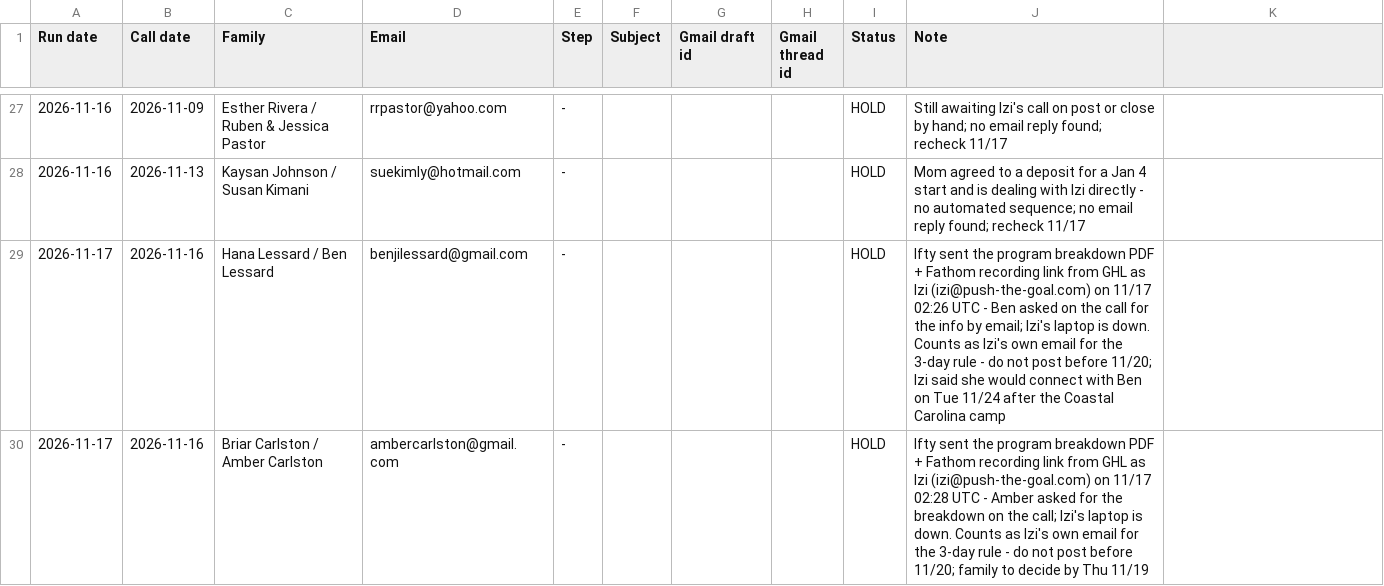
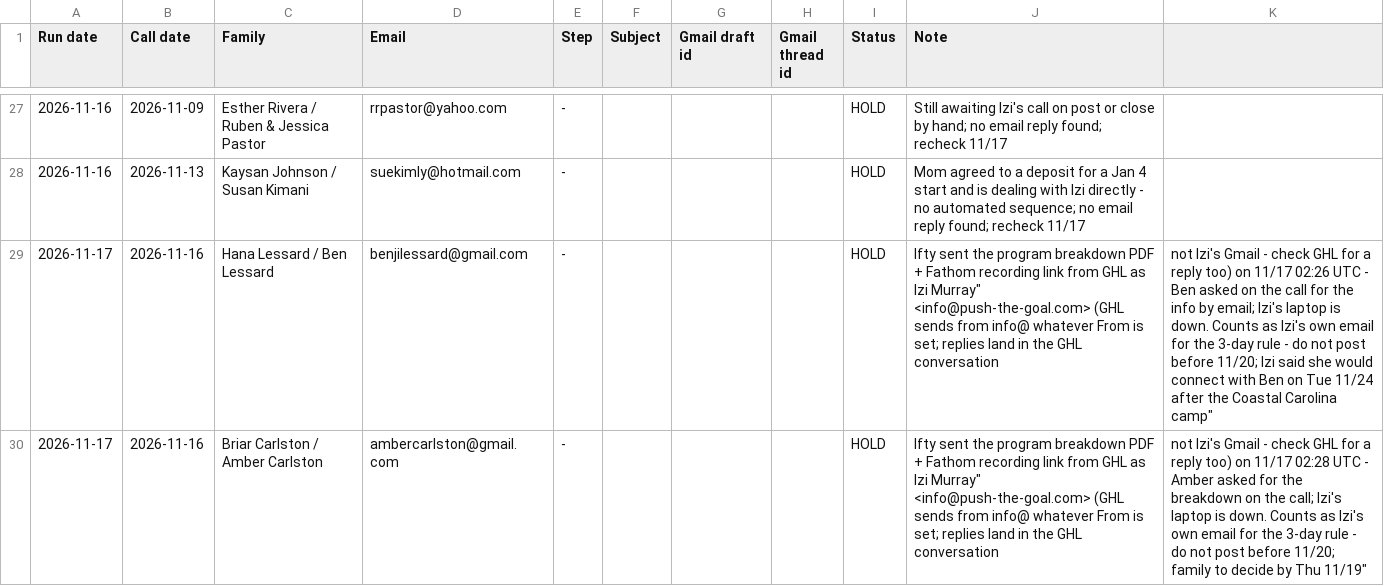
Before and after one commit to PushTheGoal/push-the-goal, a CSV file: sales/follow-up-log.csv, drawn as a sheet; only a part is shown, gaps mark what is left out.

```diff
--- a/sales/follow-up-log.csv
+++ b/sales/follow-up-log.csv
@@ -28,3 +28,3 @@ Run date,Call date,Family,Email,Step,Subject,Gmail draft id,Gmail thread id,Stat
 2026-11-16,2026-11-13,Kaysan Johnson / Susan Kimani,suekimly@hotmail.com,-,,,,HOLD,Mom agreed to a deposit for a Jan 4 start and is dealing with Izi directly - no automated sequence; no email reply found; recheck 11/17
-2026-11-17,2026-11-16,Hana Lessard / Ben Lessard,benjilessard@gmail.com,-,,,,HOLD,"Ifty sent the program breakdown PDF + Fathom recording link from GHL as Izi (izi@push-the-goal.com) on 11/17 02:26 UTC - Ben asked on the call for the info by email; Izi's laptop is down. Counts as Izi's own email for the 3-day rule - do not post before 11/20; Izi said she would connect with Ben on Tue 11/24 after the Coastal Carolina camp"
-2026-11-17,2026-11-16,Briar Carlston / Amber Carlston,ambercarlston@gmail.com,-,,,,HOLD,"Ifty sent the program breakdown PDF + Fathom recording link from GHL as Izi (izi@push-the-goal.com) on 11/17 02:28 UTC - Amber asked for the breakdown on the call; Izi's laptop is down. Counts as Izi's own email for the 3-day rule - do not post before 11/20; family to decide by Thu 11/19"
+2026-11-17,2026-11-16,Hana Lessard / Ben Lessard,benjilessard@gmail.com,-,,,,HOLD,"Ifty sent the program breakdown PDF + Fathom recording link from GHL as "Izi Murray" <info@push-the-goal.com> (GHL sends from info@ whatever From is set; replies land in the GHL conversation, not Izi's Gmail - check GHL for a reply too) on 11/17 02:26 UTC - Ben asked on the call for the info by email; Izi's laptop is down. Counts as Izi's own email for the 3-day rule - do not post before 11/20; Izi said she would connect with Ben on Tue 11/24 after the Coastal Carolina camp"
+2026-11-17,2026-11-16,Briar Carlston / Amber Carlston,ambercarlston@gmail.com,-,,,,HOLD,"Ifty sent the program breakdown PDF + Fathom recording link from GHL as "Izi Murray" <info@push-the-goal.com> (GHL sends from info@ whatever From is set; replies land in the GHL conversation, not Izi's Gmail - check GHL for a reply too) on 11/17 02:28 UTC - Amber asked for the breakdown on the call; Izi's laptop is down. Counts as Izi's own email for the 3-day rule - do not post before 11/20; family to decide by Thu 11/19"
```
